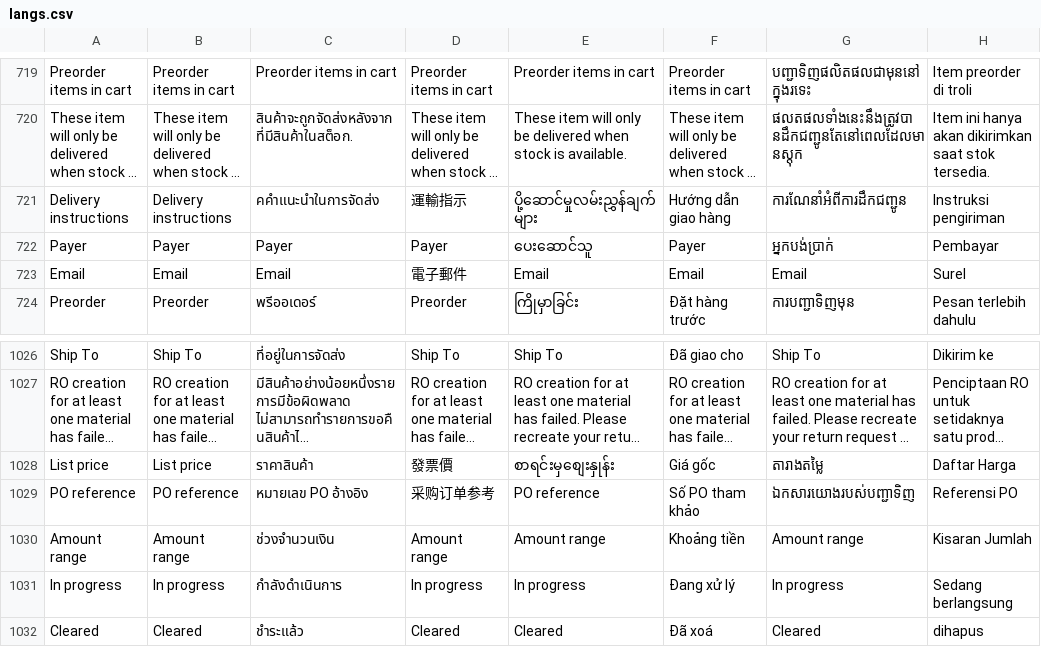
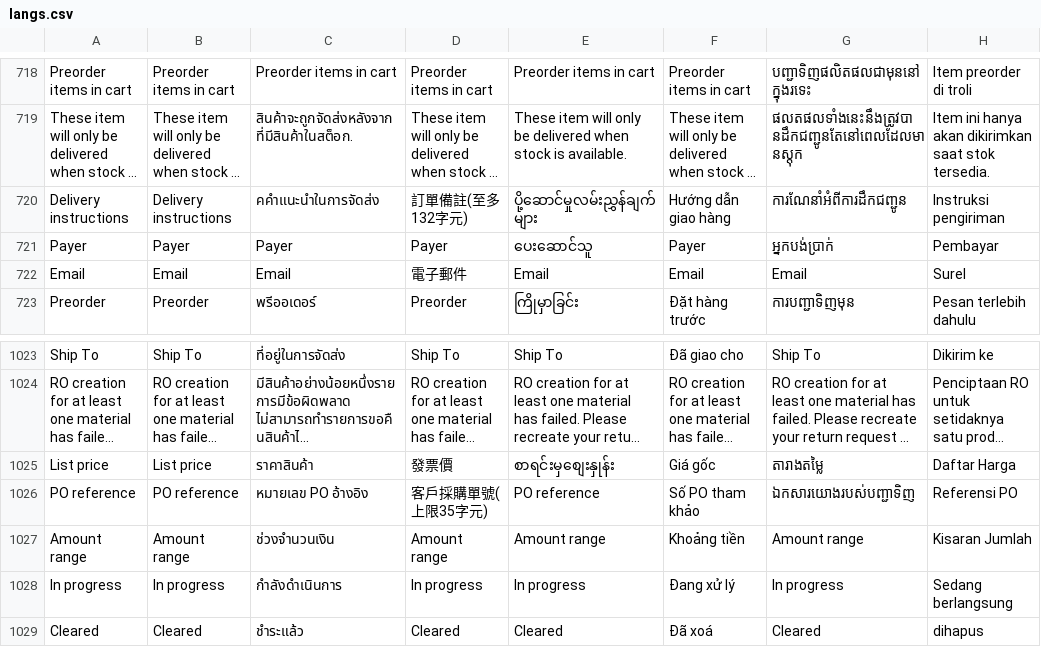
Before and after one commit to ramprasadbhagat/EZRX-, a CSV file: assets/langs/langs.csv, drawn as a sheet; only a part is shown, gaps mark what is left out; long unchanged cells end in …; addresses are those after the commit; the diff covers the shown part only; the diff names each change by its address in the sheet, - before the commit and + after, or states it on an @@ line.

```diff
--- a/assets/langs/langs.csv
+++ b/assets/langs/langs.csv
-D720: 運輸指示
+D720: 訂單備註(至多132字元)
-D1026: 采购订单参考
+D1026: 客戶採購單號(上限35字元)
```
Also changed, not shown: 4 removed rows and 3 edited cells elsewhere in this file, 1 other file.
